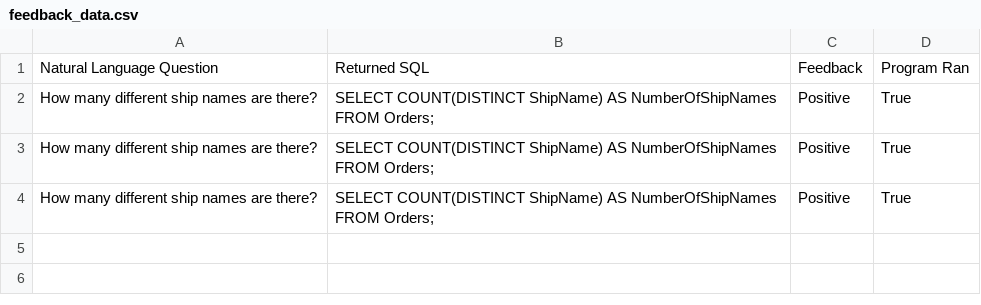
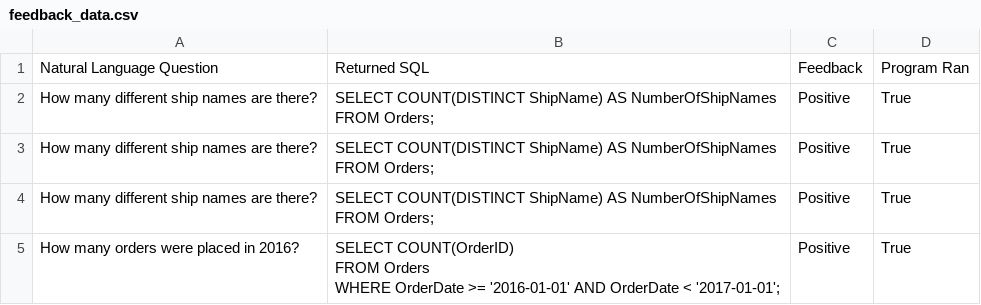
Before and after one commit to pkanchi23/NL_to_SQL, a CSV file: feedback_data.csv, drawn as a sheet.

```diff
--- a/feedback_data.csv
+++ b/feedback_data.csv
@@ -7 +7,4 @@ How many different ship names are there?,"SELECT COUNT(DISTINCT ShipName) AS Num
 FROM Orders;",Positive,True
+How many orders were placed in 2016?,"SELECT COUNT(OrderID)
+FROM Orders
+WHERE OrderDate >= '2016-01-01' AND OrderDate < '2017-01-01';",Positive,True
```
Also changed, not shown: 1 other file.
